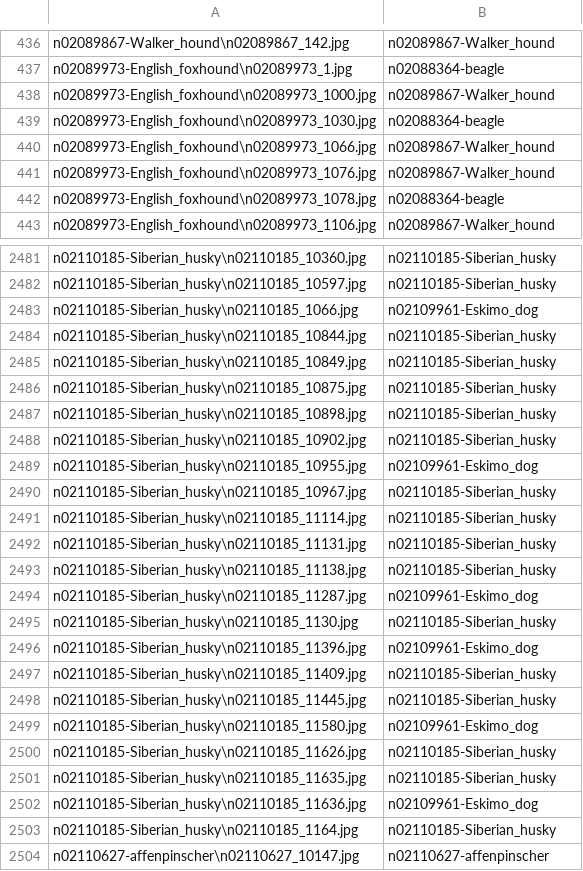
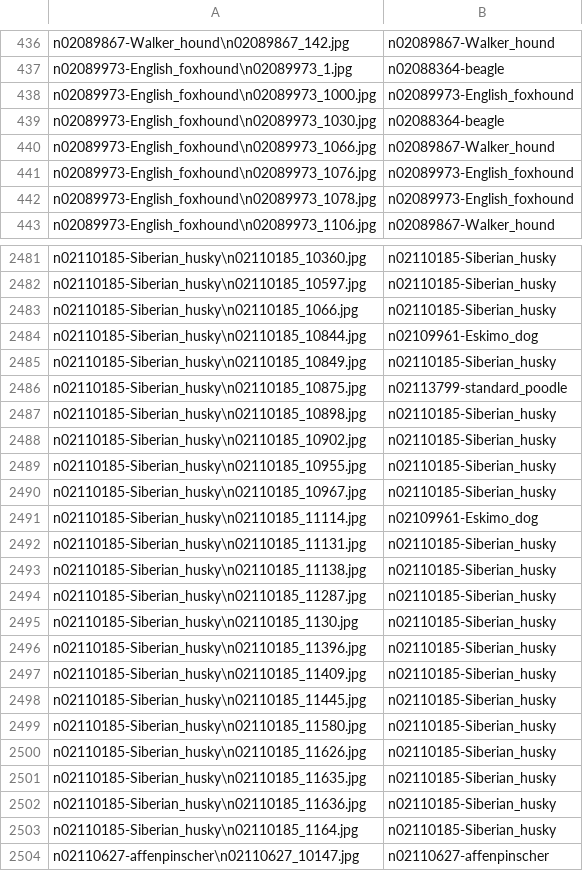
Before and after one commit to cscovino/Reservoir-Dogs, a CSV file: models/results_details_NASNetLarge.csv, drawn as a sheet; only a part is shown, gaps mark what is left out; the diff covers the shown part only.

Commit message:
NASNetLarge
NASNetLarge

```diff
--- a/models/results_details_NASNetLarge.csv
+++ b/models/results_details_NASNetLarge.csv
@@ -437,7 +437,7 @@ n02089867-Walker_hound\n02089867_142.jpg|n02089867-Walker_hound
 n02089973-English_foxhound\n02089973_1.jpg|n02088364-beagle
-n02089973-English_foxhound\n02089973_1000.jpg|n02089867-Walker_hound
+n02089973-English_foxhound\n02089973_1000.jpg|n02089973-English_foxhound
 n02089973-English_foxhound\n02089973_1030.jpg|n02088364-beagle
 n02089973-English_foxhound\n02089973_1066.jpg|n02089867-Walker_hound
-n02089973-English_foxhound\n02089973_1076.jpg|n02089867-Walker_hound
-n02089973-English_foxhound\n02089973_1078.jpg|n02088364-beagle
+n02089973-English_foxhound\n02089973_1076.jpg|n02089973-English_foxhound
+n02089973-English_foxhound\n02089973_1078.jpg|n02089973-English_foxhound
 n02089973-English_foxhound\n02089973_1106.jpg|n02089867-Walker_hound
@@ -2482,22 +2482,22 @@ n02110185-Siberian_husky\n02110185_10360.jpg|n02110185-Siberian_husky
 n02110185-Siberian_husky\n02110185_10597.jpg|n02110185-Siberian_husky
-n02110185-Siberian_husky\n02110185_1066.jpg|n02109961-Eskimo_dog
-n02110185-Siberian_husky\n02110185_10844.jpg|n02110185-Siberian_husky
+n02110185-Siberian_husky\n02110185_1066.jpg|n02110185-Siberian_husky
+n02110185-Siberian_husky\n02110185_10844.jpg|n02109961-Eskimo_dog
 n02110185-Siberian_husky\n02110185_10849.jpg|n02110185-Siberian_husky
-n02110185-Siberian_husky\n02110185_10875.jpg|n02110185-Siberian_husky
+n02110185-Siberian_husky\n02110185_10875.jpg|n02113799-standard_poodle
 n02110185-Siberian_husky\n02110185_10898.jpg|n02110185-Siberian_husky
 n02110185-Siberian_husky\n02110185_10902.jpg|n02110185-Siberian_husky
-n02110185-Siberian_husky\n02110185_10955.jpg|n02109961-Eskimo_dog
+n02110185-Siberian_husky\n02110185_10955.jpg|n02110185-Siberian_husky
 n02110185-Siberian_husky\n02110185_10967.jpg|n02110185-Siberian_husky
-n02110185-Siberian_husky\n02110185_11114.jpg|n02110185-Siberian_husky
+n02110185-Siberian_husky\n02110185_11114.jpg|n02109961-Eskimo_dog
 n02110185-Siberian_husky\n02110185_11131.jpg|n02110185-Siberian_husky
 n02110185-Siberian_husky\n02110185_11138.jpg|n02110185-Siberian_husky
-n02110185-Siberian_husky\n02110185_11287.jpg|n02109961-Eskimo_dog
+n02110185-Siberian_husky\n02110185_11287.jpg|n02110185-Siberian_husky
 n02110185-Siberian_husky\n02110185_1130.jpg|n02110185-Siberian_husky
-n02110185-Siberian_husky\n02110185_11396.jpg|n02109961-Eskimo_dog
+n02110185-Siberian_husky\n02110185_11396.jpg|n02110185-Siberian_husky
 n02110185-Siberian_husky\n02110185_11409.jpg|n02110185-Siberian_husky
 n02110185-Siberian_husky\n02110185_11445.jpg|n02110185-Siberian_husky
-n02110185-Siberian_husky\n02110185_11580.jpg|n02109961-Eskimo_dog
+n02110185-Siberian_husky\n02110185_11580.jpg|n02110185-Siberian_husky
 n02110185-Siberian_husky\n02110185_11626.jpg|n02110185-Siberian_husky
 n02110185-Siberian_husky\n02110185_11635.jpg|n02110185-Siberian_husky
-n02110185-Siberian_husky\n02110185_11636.jpg|n02109961-Eskimo_dog
+n02110185-Siberian_husky\n02110185_11636.jpg|n02110185-Siberian_husky
 n02110185-Siberian_husky\n02110185_1164.jpg|n02110185-Siberian_husky
```
Also changed, not shown: 152 edited cells elsewhere in this file, models/results_NASNetLarge.csv, 1 other file.
